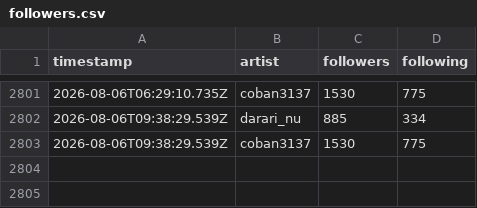
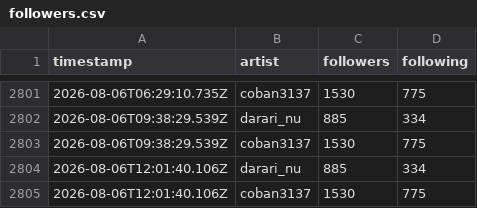
Before and after one commit to Darari-nu/suno-tracker, a CSV file: data/followers.csv, drawn as a sheet; only a part is shown, gaps mark what is left out.

```diff
--- a/data/followers.csv
+++ b/data/followers.csv
@@ -2803 +2803,3 @@ timestamp,artist,followers,following
 2026-08-06T09:38:29.539Z,coban3137,1530,775
+2026-08-06T12:01:40.106Z,darari_nu,885,334
+2026-08-06T12:01:40.106Z,coban3137,1530,775
```
Also changed, not shown: data/trends.csv, 2 other files.
